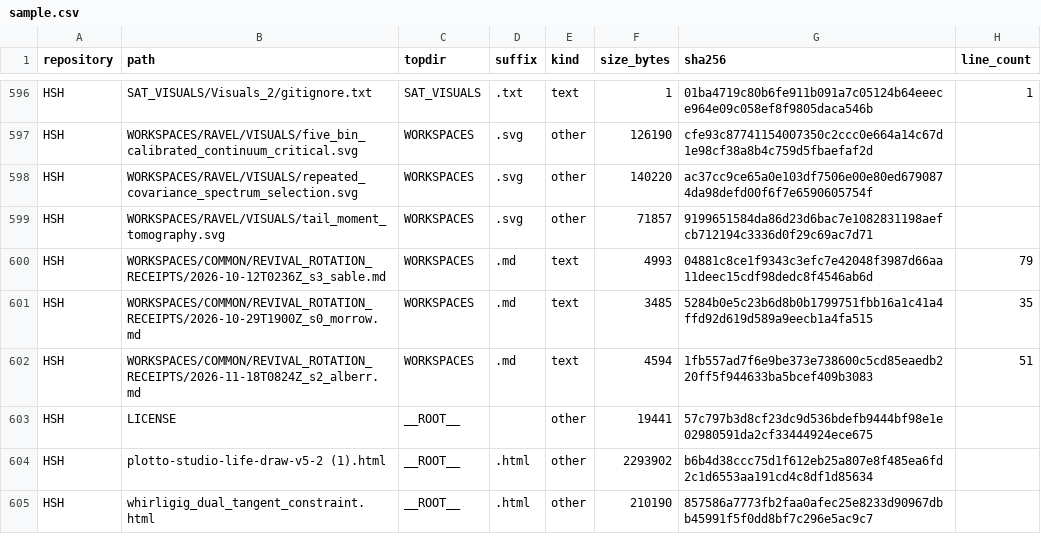
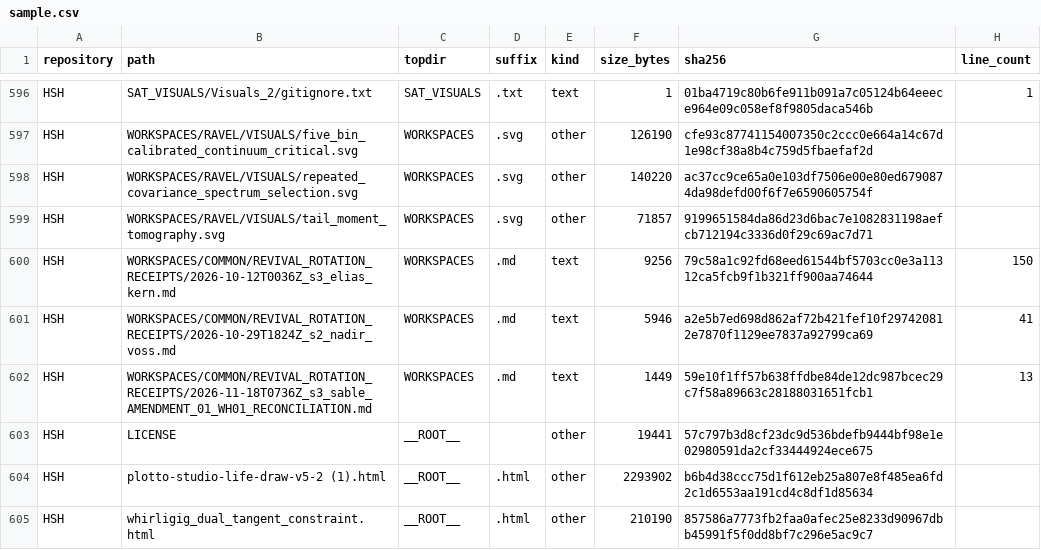
Before and after one commit to Satobloc/HSH_RESOURCES, a CSV file: SOURCE_INVENTORY/SABLE/source_inventory_run/sample.csv, drawn as a sheet; only a part is shown, gaps mark what is left out.

```diff
--- a/SOURCE_INVENTORY/SABLE/source_inventory_run/sample.csv
+++ b/SOURCE_INVENTORY/SABLE/source_inventory_run/sample.csv
@@ -599,5 +599,5 @@ HSH,WORKSPACES/RAVEL/VISUALS/repeated_covariance_spectrum_selection.svg,WORKSPAC
 HSH,WORKSPACES/RAVEL/VISUALS/tail_moment_tomography.svg,WORKSPACES,.svg,other,71857,9199651584da86d23d6bac7e1082831198aefcb712194c3336d0f29c69ac7d71,
-HSH,WORKSPACES/COMMON/REVIVAL_ROTATION_RECEIPTS/2026-10-12T0236Z_s3_sable.md,WORKSPACES,.md,text,4993,04881c8ce1f9343c3efc7e42048f3987d66aa11deec15cdf98dedc8f4546ab6d,79
-HSH,WORKSPACES/COMMON/REVIVAL_ROTATION_RECEIPTS/2026-10-29T1900Z_s0_morrow.md,WORKSPACES,.md,text,3485,5284b0e5c23b6d8b0b1799751fbb16a1c41a4ffd92d619d589a9eecb1a4fa515,35
-HSH,WORKSPACES/COMMON/REVIVAL_ROTATION_RECEIPTS/2026-11-18T0824Z_s2_alberr.md,WORKSPACES,.md,text,4594,1fb557ad7f6e9be373e738600c5cd85eaedb220ff5f944633ba5bcef409b3083,51
+HSH,WORKSPACES/COMMON/REVIVAL_ROTATION_RECEIPTS/2026-10-12T0036Z_s3_elias_kern.md,WORKSPACES,.md,text,9256,79c58a1c92fd68eed61544bf5703cc0e3a11312ca5fcb9f1b321ff900aa74644,150
+HSH,WORKSPACES/COMMON/REVIVAL_ROTATION_RECEIPTS/2026-10-29T1824Z_s2_nadir_voss.md,WORKSPACES,.md,text,5946,a2e5b7ed698d862af72b421fef10f297420812e7870f1129ee7837a92799ca69,41
+HSH,WORKSPACES/COMMON/REVIVAL_ROTATION_RECEIPTS/2026-11-18T0736Z_s3_sable_AMENDMENT_01_WH01_RECONCILIATION.md,WORKSPACES,.md,text,1449,59e10f1ff57b638ffdbe84de12dc987bcec29c7f58a89663c28188031651fcb1,13
 HSH,LICENSE,__ROOT__,,other,19441,57c797b3d8cf23dc9d536bdefb9444bf98e1e02980591da2cf33444924ece675,
```
Also changed, not shown: 3 other files.
